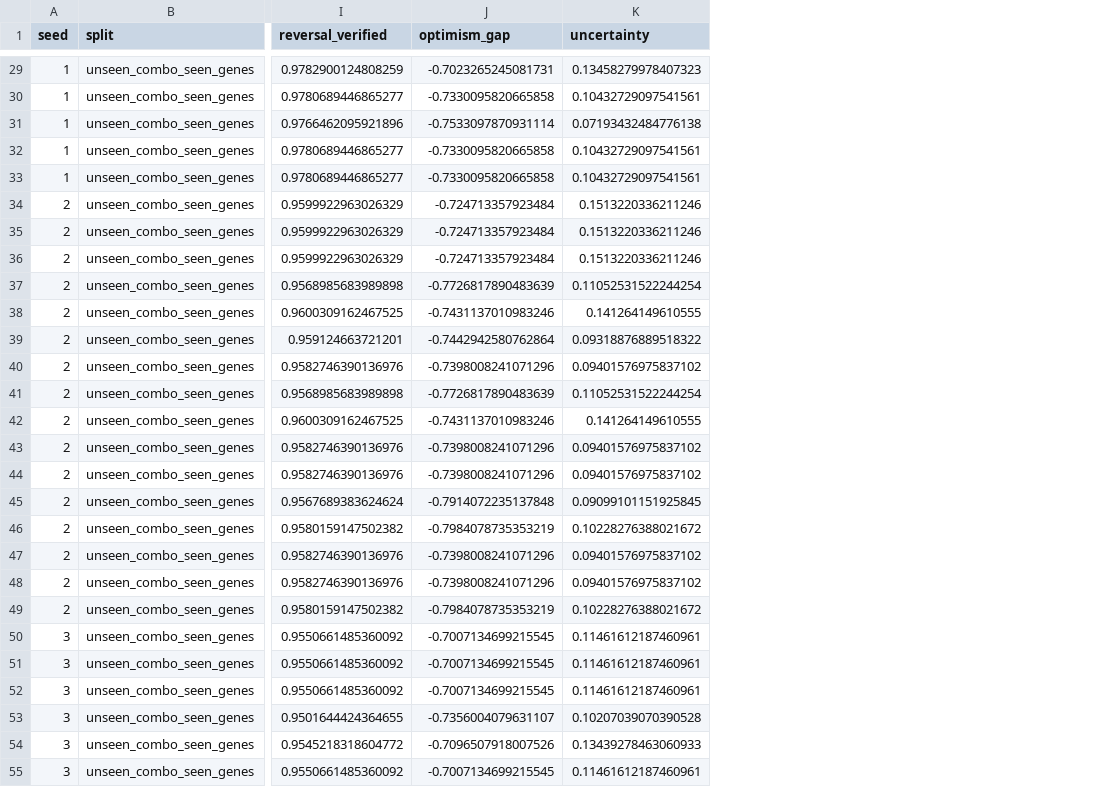
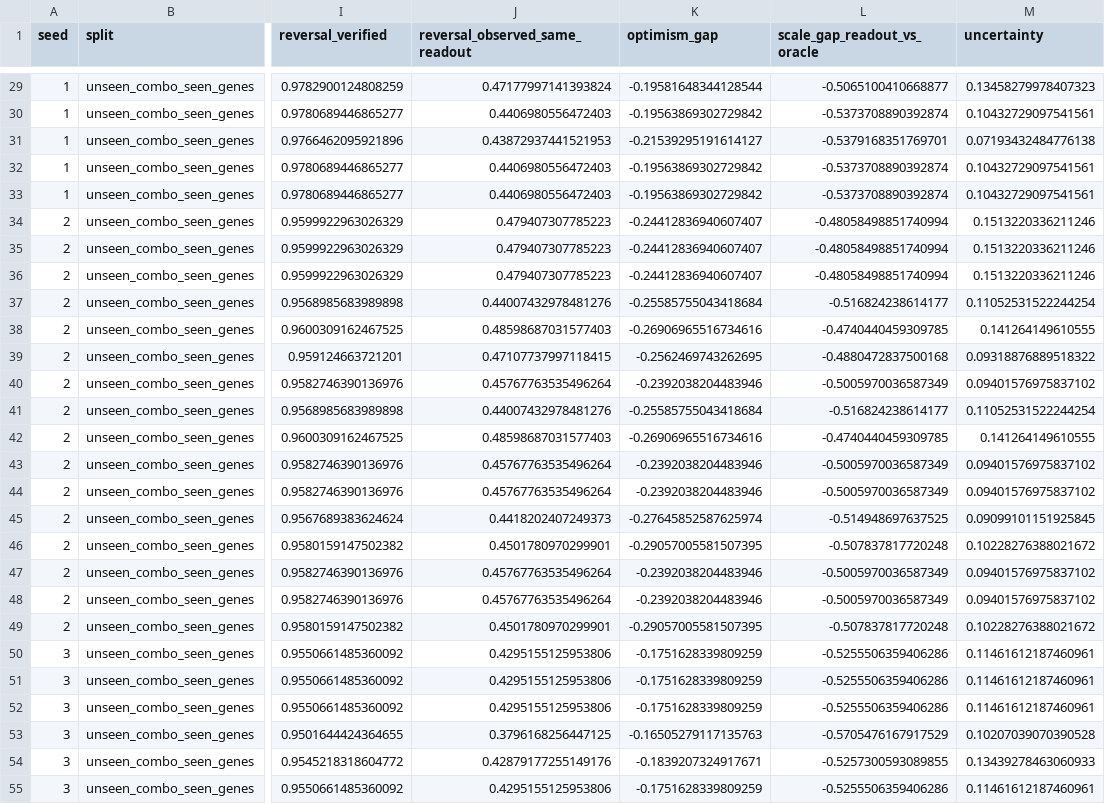
Before and after one commit to Lawl1et-1/resistance-reversal, a CSV file: results/full/h3_search_raw.csv, drawn as a sheet; only a part is shown, gaps mark what is left out; addresses are those after the commit; the diff covers the shown part only; the diff names each change by its address in the sheet, - before the commit and + after, or states it on an @@ line.

Commit message:
Add shift control to the integration sweep and report inconclusive results as such
Sweep the integration budget on an unshifted split too. A monotone decline with more
integration steps proves nothing about shift on its own, since a flow that integrates
badly would show the same curve everywhere; the claim holds only because the control
stays flat while the shifted split degrades.

Drop the causal explanation for the collapse. An untrained context embedding predicts
that longer training changes nothing, but longer training measurably hurts, so the
supported claim is only that error compounds over integration under context shift.

Compare each model to the shuffled control with a paired seed-level test rather than by
whether intervals overlap, and judge power by per-seed test size. Splits with 5 and 10
test perturbations are reported as inconclusive, not as evidence that models do no better
than chance; the point estimates there favour the models but cannot be resolved.

Report H1a as inconclusive and carry both rules, since the pre-registered and revised
rules disagree and neither describes four wins against three losses well.

```diff
--- a/results/full/h3_search_raw.csv
+++ b/results/full/h3_search_raw.csv
+column J (reversal_observed_same_readout), rows 29-55: 0.47177997141393824 | 0.4406980556472403 | 0.43872937441521953 | 0.4406980556472403 | 0.4406980556472403 | 0.479407307785223 | 0.479407307785223 | 0.479407307785223 | 0.44007432978481276 | 0.48598687031577403 | 0.47107737997118415 | 0.45767763535496264 | 0.44007432978481276 | 0.48598687031577403 | 0.45767763535496264 | 0.45767763535496264 | 0.4418202407249373 | 0.4501780970299901 | 0.45767763535496264 | 0.45767763535496264 | 0.4501780970299901 | 0.4295155125953806 | 0.4295155125953806 | 0.4295155125953806 | 0.3796168256447125 | 0.42879177255149176 | 0.4295155125953806
+column L (scale_gap_readout_vs_oracle), rows 29-55: -0.5065100410668877 | -0.5373708890392874 | -0.5379168351769701 | -0.5373708890392874 | -0.5373708890392874 | -0.48058498851740994 | -0.48058498851740994 | -0.48058498851740994 | -0.516824238614177 | -0.4740440459309785 | -0.4880472837500168 | -0.5005970036587349 | -0.516824238614177 | -0.4740440459309785 | -0.5005970036587349 | -0.5005970036587349 | -0.514948697637525 | -0.507837817720248 | -0.5005970036587349 | -0.5005970036587349 | -0.507837817720248 | -0.5255506359406286 | -0.5255506359406286 | -0.5255506359406286 | -0.5705476167917529 | -0.5257300593089855 | -0.5255506359406286
-K29 (optimism_gap): -0.7023265245081731
+K29 (optimism_gap): -0.19581648344128544
-K30 (optimism_gap): -0.7330095820665858
+K30 (optimism_gap): -0.19563869302729842
-K31 (optimism_gap): -0.7533097870931114
+K31 (optimism_gap): -0.21539295191614127
-K32:K33 (optimism_gap): -0.7330095820665858
+K32:K33 (optimism_gap): -0.19563869302729842
-K34:K36 (optimism_gap): -0.724713357923484
+K34:K36 (optimism_gap): -0.24412836940607407
-K37 (optimism_gap): -0.7726817890483639
+K37 (optimism_gap): -0.25585755043418684
-K38 (optimism_gap): -0.7431137010983246
+K38 (optimism_gap): -0.26906965516734616
-K39 (optimism_gap): -0.7442942580762864
+K39 (optimism_gap): -0.2562469743262695
-K40 (optimism_gap): -0.7398008241071296
+K40 (optimism_gap): -0.2392038204483946
-K41 (optimism_gap): -0.7726817890483639
+K41 (optimism_gap): -0.25585755043418684
-K42 (optimism_gap): -0.7431137010983246
+K42 (optimism_gap): -0.26906965516734616
-K43:K44 (optimism_gap): -0.7398008241071296
+K43:K44 (optimism_gap): -0.2392038204483946
-K45 (optimism_gap): -0.7914072235137848
+K45 (optimism_gap): -0.27645852587625974
-K46 (optimism_gap): -0.7984078735353219
+K46 (optimism_gap): -0.29057005581507395
-K47:K48 (optimism_gap): -0.7398008241071296
+K47:K48 (optimism_gap): -0.2392038204483946
-K49 (optimism_gap): -0.7984078735353219
+K49 (optimism_gap): -0.29057005581507395
-K50:K52 (optimism_gap): -0.7007134699215545
+K50:K52 (optimism_gap): -0.1751628339809259
-K53 (optimism_gap): -0.7356004079631107
+K53 (optimism_gap): -0.16505279117135763
-K54 (optimism_gap): -0.7096507918007526
+K54 (optimism_gap): -0.1839207324917671
-K55 (optimism_gap): -0.7007134699215545
+K55 (optimism_gap): -0.1751628339809259
```
Also changed, not shown: 53 edited cells elsewhere in this file, results/full/h3_search.csv, results/smoke/context_collapse_raw.csv, 8 other files.
